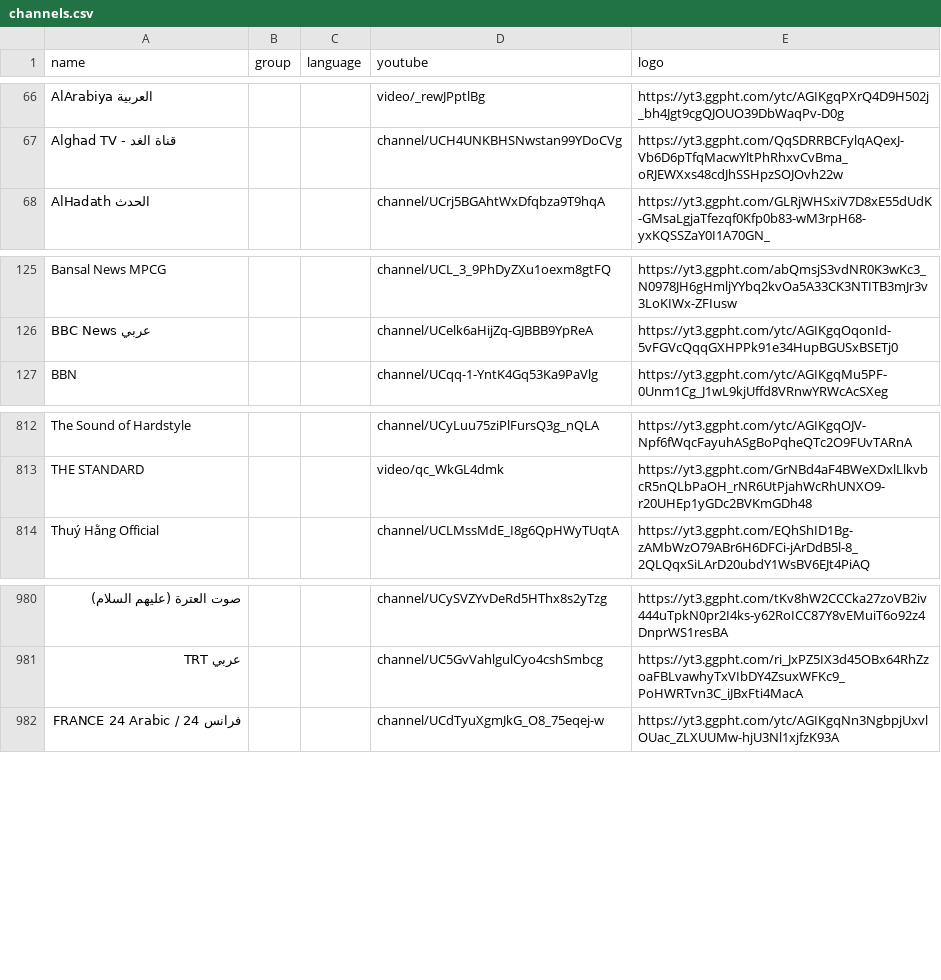
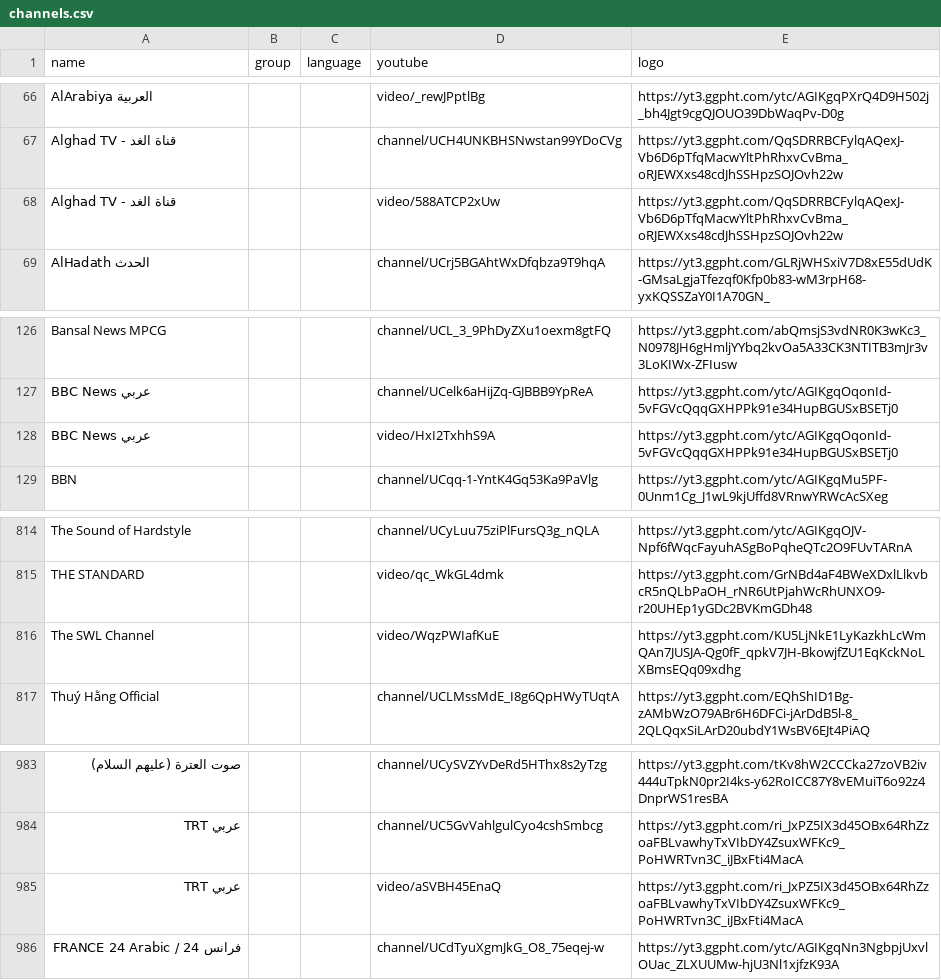
Before and after one commit to Navezjt/Navez-ST, a CSV file: channels.csv, drawn as a sheet; only a part is shown, gaps mark what is left out; the diff names each change by its address in the sheet, - before the commit and + after, or states it on an @@ line.

```diff
--- a/channels.csv
+++ b/channels.csv
+row 68: Alghad TV - قناة الغد |  |  | video/588ATCP2xUw | https://yt3.ggpht.com/QqSDRRBCFylqAQexJ-Vb6D6pTfqMacwYltPhRhxvCvBma_oRJEWXxs48cdJhSSHpzSOJOvh22w
+row 128: BBC News عربي |  |  | video/HxI2TxhhS9A | https://yt3.ggpht.com/ytc/AGIKgqOqonId-5vFGVcQqqGXHPPk91e34HupBGUSxBSETj0
+row 816: The SWL Channel |  |  | video/WqzPWIafKuE | https://yt3.ggpht.com/KU5LjNkE1LyKazkhLcWmQAn7JUSJA-Qg0fF_qpkV7JH-BkowjfZU1EqKckNoLXBmsEQq09xdhg
+row 985: عربي TRT |  |  | video/aSVBH45EnaQ | https://yt3.ggpht.com/ri_JxPZ5IX3d45OBx64RhZzoaFBLvawhyTxVIbDY4ZsuxWFKc9_PoHWRTvn3C_iJBxFti4MacA
```
